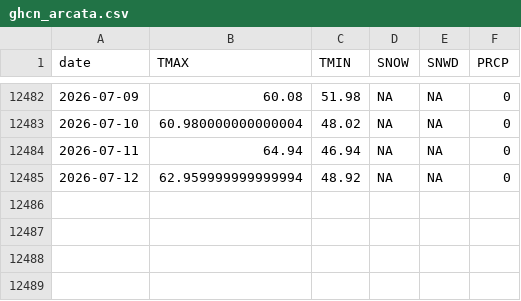
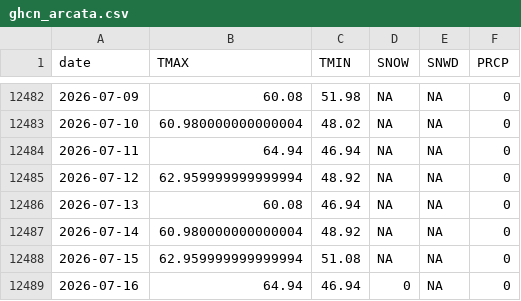
Before and after one commit to adamkc/adamkc.github.io, a CSV file: docs/arcata-weather/ghcn_arcata.csv, drawn as a sheet; only a part is shown, gaps mark what is left out.

```diff
--- a/docs/arcata-weather/ghcn_arcata.csv
+++ b/docs/arcata-weather/ghcn_arcata.csv
@@ -12485 +12485,5 @@ date,TMAX,TMIN,SNOW,SNWD,PRCP
 2026-07-12,62.959999999999994,48.92,NA,NA,0
+2026-07-13,60.08,46.94,NA,NA,0
+2026-07-14,60.980000000000004,48.92,NA,NA,0
+2026-07-15,62.959999999999994,51.08,NA,NA,0
+2026-07-16,64.94,46.94,0,NA,0
```
Also changed, not shown: 2 other files.
